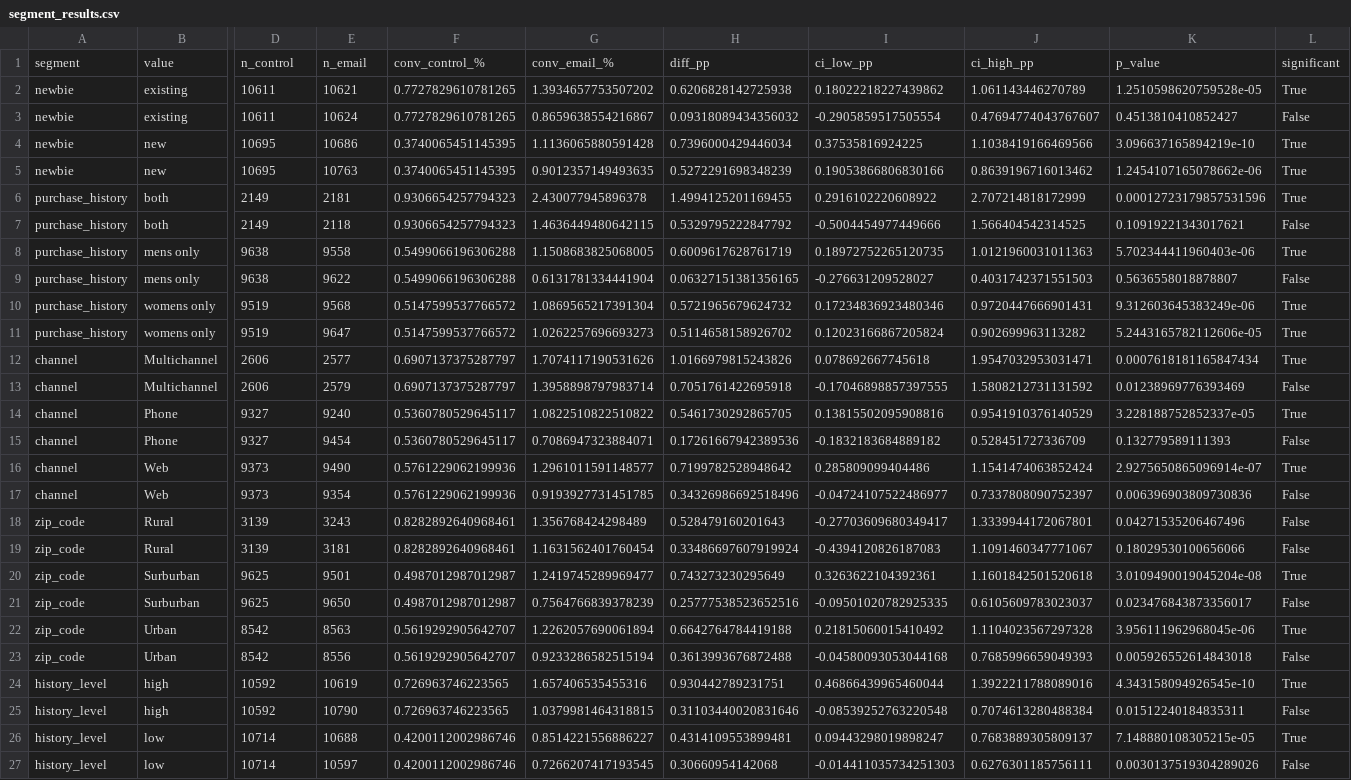
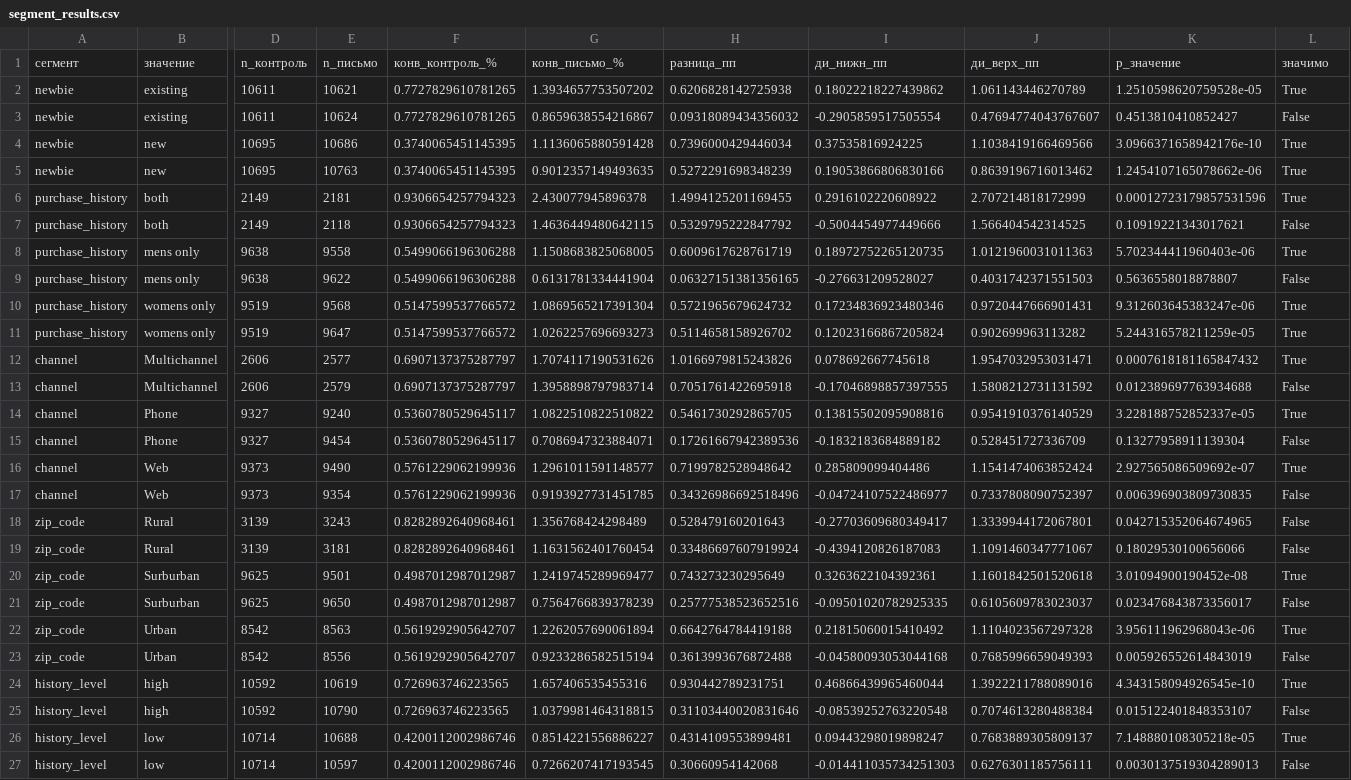
Before and after one commit to TemurRikhsitillaev/hillstrom-ab-test, a CSV file: outputs/segment_results.csv, drawn as a sheet; only a part is shown, gaps mark what is left out; removed rows and columns are numbered as before the commit, all else as after; rows hold the shown columns only; the diff names each change by its address in the sheet, - before the commit and + after, or states it on an @@ line.

```diff
--- a/outputs/segment_results.csv
+++ b/outputs/segment_results.csv
-row 1: segment | value | n_control | n_email | conv_control_% | conv_email_% | diff_pp | ci_low_pp | ci_high_pp | p_value | significant
+row 1: сегмент | значение | n_контроль | n_письмо | конв_контроль_% | конв_письмо_% | разница_пп | ди_нижн_пп | ди_верх_пп | p_значение | значимо
-K4: 3.096637165894219e-10
+K4: 3.0966371658942176e-10
-K10: 9.312603645383249e-06
+K10: 9.312603645383247e-06
-K11: 5.2443165782112606e-05
+K11: 5.244316578211259e-05
-K12: 0.0007618181165847434
+K12: 0.0007618181165847432
-K13: 0.01238969776393469
+K13: 0.012389697763934688
-K15: 0.132779589111393
+K15: 0.13277958911139304
-K16: 2.9275650865096914e-07
+K16: 2.927565086509692e-07
-K17: 0.006396903809730836
+K17: 0.006396903809730835
-K18: 0.04271535206467496
+K18: 0.042715352064674965
-K20: 3.0109490019045204e-08
+K20: 3.01094900190452e-08
-K22: 3.956111962968045e-06
+K22: 3.956111962968043e-06
-K23: 0.005926552614843018
+K23: 0.005926552614843019
-K25: 0.01512240184835311
+K25: 0.015122401848353107
-K26: 7.148880108305215e-05
+K26: 7.148880108305218e-05
-K27: 0.0030137519304289026
+K27: 0.0030137519304289013
```
Also changed, not shown: outputs/business_impact.csv, outputs/group_summary.csv, 9 other files.
